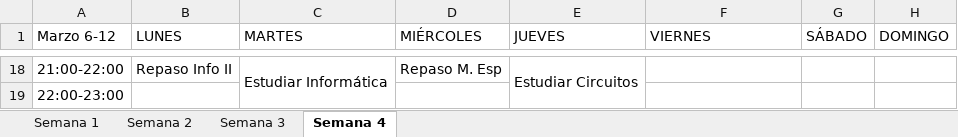
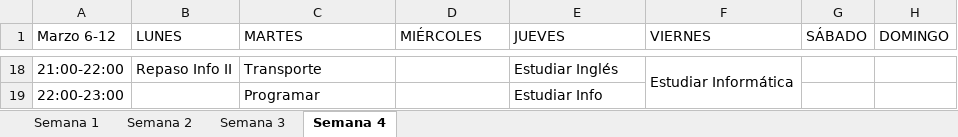
Before and after one commit to santiagov01/Calendario_semanal, an Excel workbook: Programar_dias.xlsx, sheet Semana 4, drawn as a sheet; only a part is shown, gaps mark what is left out; values as stored, in another font and other column widths than the file's, no cell formats; the diff covers the shown part only; the diff names each change by its address in the sheet, - before the commit and + after, or states it on an @@ line.

Commit message:
Cambio algunas actividades y hora transporte miercoles-viernes S4

```diff
--- a/Programar_dias.xlsx (sheet Semana 4)
+++ b/Programar_dias.xlsx (sheet Semana 4)
-C18 (MARTES): Estudiar Informática
+C18 (MARTES): Transporte
-C18:C19 merged
-D18 (MIÉRCOLES): Repaso M. Esp
+D18 (MIÉRCOLES): (empty)
-E18 (JUEVES): Estudiar Circuitos
+E18 (JUEVES): Estudiar Inglés
-E18:E19 merged
-F18 (VIERNES): (empty)
+F18 (VIERNES): Estudiar Informática
+F18:F19 merged
-C19 (MARTES): (empty)
+C19 (MARTES): Programar
-E19 (JUEVES): (empty)
+E19 (JUEVES): Estudiar Info
```
Also changed, not shown: 23 edited cells and merged cells elsewhere in this sheet, cell formats.
